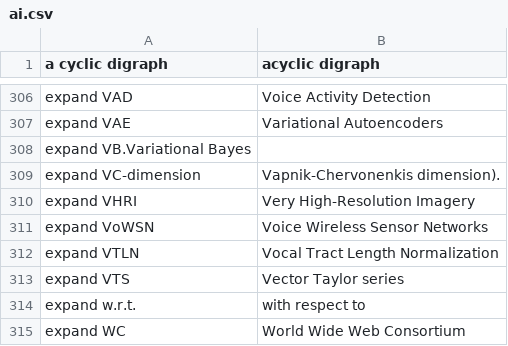
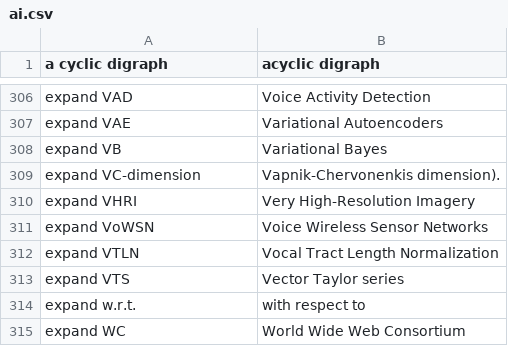
Before and after one commit to MooersLab/artificial-intelligence-voice-in, a CSV file: ai.csv, drawn as a sheet; only a part is shown, gaps mark what is left out.

Commit message:
Update ai.csv

```diff
--- a/ai.csv
+++ b/ai.csv
@@ -307,3 +307,3 @@ expand VAD,Voice Activity Detection
 expand VAE,Variational Autoencoders
-expand VB.Variational Bayes
+expand VB,Variational Bayes
 expand VC-dimension,Vapnik-Chervonenkis dimension).
```
